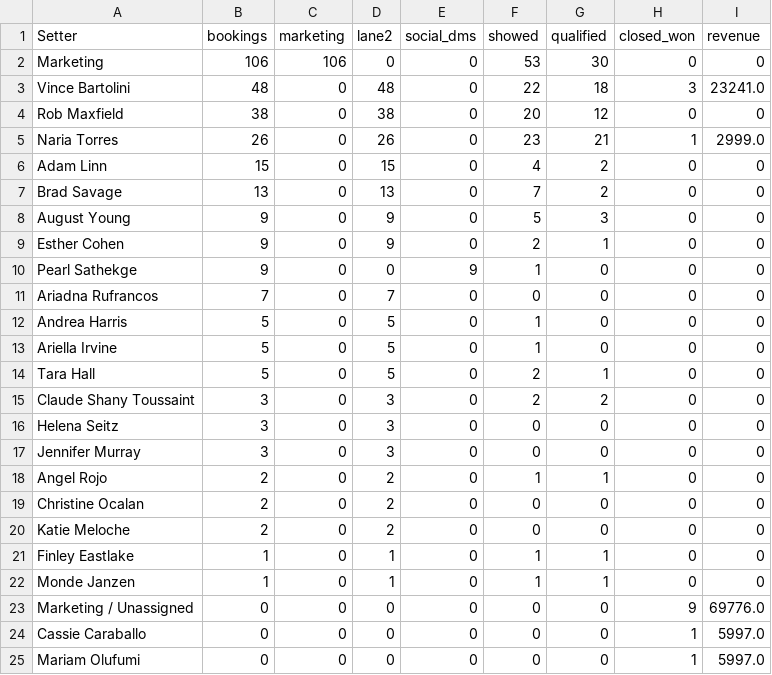
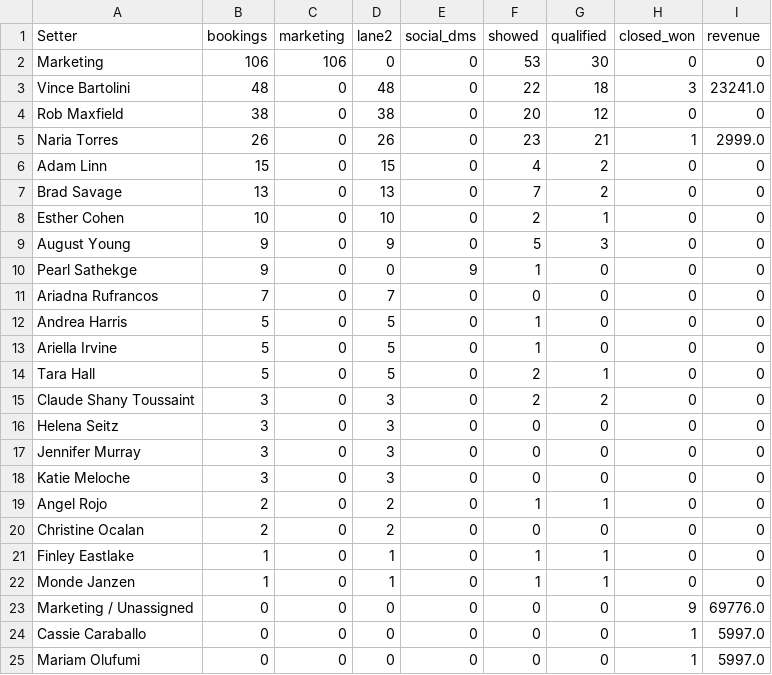
Before and after one commit to AIMS-Product/mtd-funnel-dashboard, a CSV file: v2/reports/setters-2026-11.csv, drawn as a sheet; only a part is shown.

```diff
--- a/v2/reports/setters-2026-11.csv
+++ b/v2/reports/setters-2026-11.csv
@@ -7,4 +7,4 @@ Adam Linn,15,0,15,0,4,2,0,0
 Brad Savage,13,0,13,0,7,2,0,0
+Esther Cohen,10,0,10,0,2,1,0,0
 August Young,9,0,9,0,5,3,0,0
-Esther Cohen,9,0,9,0,2,1,0,0
 Pearl Sathekge,9,0,0,9,1,0,0,0
@@ -17,5 +17,5 @@ Helena Seitz,3,0,3,0,0,0,0,0
 Jennifer Murray,3,0,3,0,0,0,0,0
+Katie Meloche,3,0,3,0,0,0,0,0
 Angel Rojo,2,0,2,0,1,1,0,0
 Christine Ocalan,2,0,2,0,0,0,0,0
-Katie Meloche,2,0,2,0,0,0,0,0
 Finley Eastlake,1,0,1,0,1,1,0,0
```
Also changed, not shown: v2/reports/funnel-2026-11.csv, v2/reports/funnel-week-2026-11-16.csv, 10 other files.
